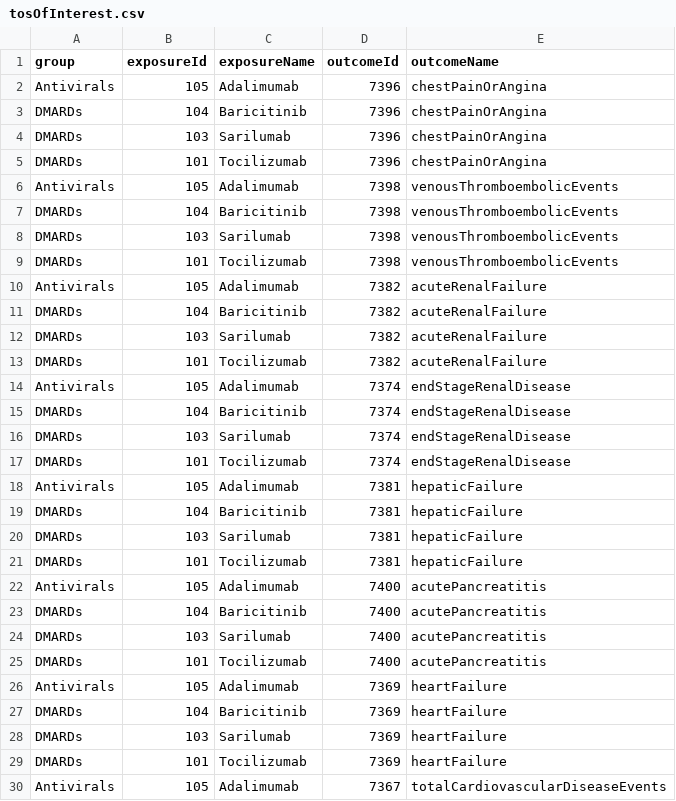
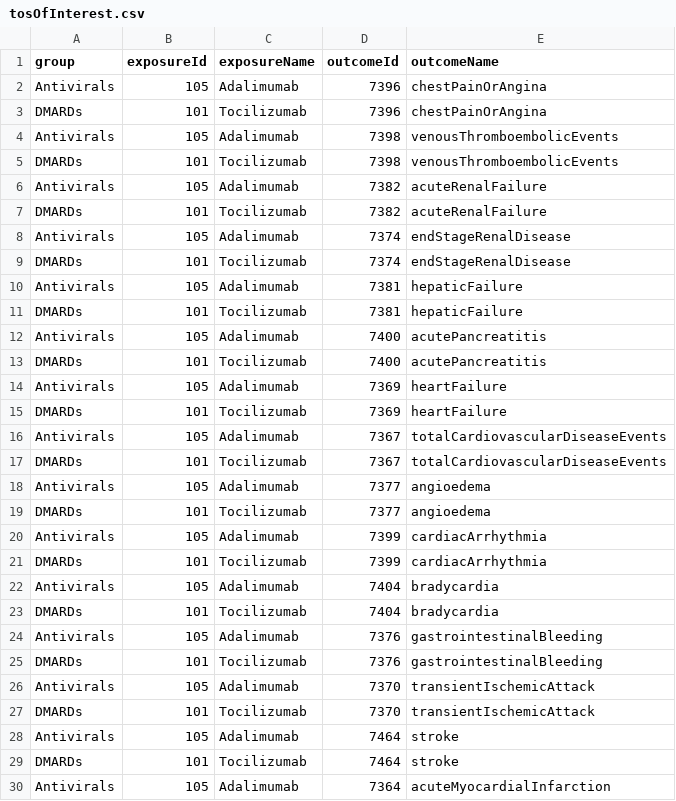
Before and after one commit to ohdsi-studies/Covid19EstimationIl6JakInhibitors, a CSV file: Covid19Il6JakInhibitorsSccs/inst/settings/tosOfInterest.csv, drawn as a sheet; only a part is shown; the shorter side is filled out with more unchanged rows; the diff covers the shown part only.

Commit message:
Dropping baricitinib and sarilumab because diagnostics show too much bias. Fixing outcome of interest cohort building. Adding cohort characterization. Started on results export.

```diff
--- a/Covid19Il6JakInhibitorsSccs/inst/settings/tosOfInterest.csv
+++ b/Covid19Il6JakInhibitorsSccs/inst/settings/tosOfInterest.csv
@@ -2,28 +2,14 @@
 "Antivirals",105,"Adalimumab",7396,"chestPainOrAngina"
-"DMARDs",104,"Baricitinib",7396,"chestPainOrAngina"
-"DMARDs",103,"Sarilumab",7396,"chestPainOrAngina"
 "DMARDs",101,"Tocilizumab",7396,"chestPainOrAngina"
 "Antivirals",105,"Adalimumab",7398,"venousThromboembolicEvents"
-"DMARDs",104,"Baricitinib",7398,"venousThromboembolicEvents"
-"DMARDs",103,"Sarilumab",7398,"venousThromboembolicEvents"
 "DMARDs",101,"Tocilizumab",7398,"venousThromboembolicEvents"
 "Antivirals",105,"Adalimumab",7382,"acuteRenalFailure"
-"DMARDs",104,"Baricitinib",7382,"acuteRenalFailure"
-"DMARDs",103,"Sarilumab",7382,"acuteRenalFailure"
 "DMARDs",101,"Tocilizumab",7382,"acuteRenalFailure"
 "Antivirals",105,"Adalimumab",7374,"endStageRenalDisease"
-"DMARDs",104,"Baricitinib",7374,"endStageRenalDisease"
-"DMARDs",103,"Sarilumab",7374,"endStageRenalDisease"
 "DMARDs",101,"Tocilizumab",7374,"endStageRenalDisease"
 "Antivirals",105,"Adalimumab",7381,"hepaticFailure"
-"DMARDs",104,"Baricitinib",7381,"hepaticFailure"
-"DMARDs",103,"Sarilumab",7381,"hepaticFailure"
 "DMARDs",101,"Tocilizumab",7381,"hepaticFailure"
 "Antivirals",105,"Adalimumab",7400,"acutePancreatitis"
-"DMARDs",104,"Baricitinib",7400,"acutePancreatitis"
-"DMARDs",103,"Sarilumab",7400,"acutePancreatitis"
 "DMARDs",101,"Tocilizumab",7400,"acutePancreatitis"
 "Antivirals",105,"Adalimumab",7369,"heartFailure"
-"DMARDs",104,"Baricitinib",7369,"heartFailure"
-"DMARDs",103,"Sarilumab",7369,"heartFailure"
 "DMARDs",101,"Tocilizumab",7369,"heartFailure"
```
Also changed, not shown: 16 removed rows elsewhere in this file, Covid19Il6JakInhibitorsSccs/inst/settings/CohortsToCreate.csv, 16 other files.
